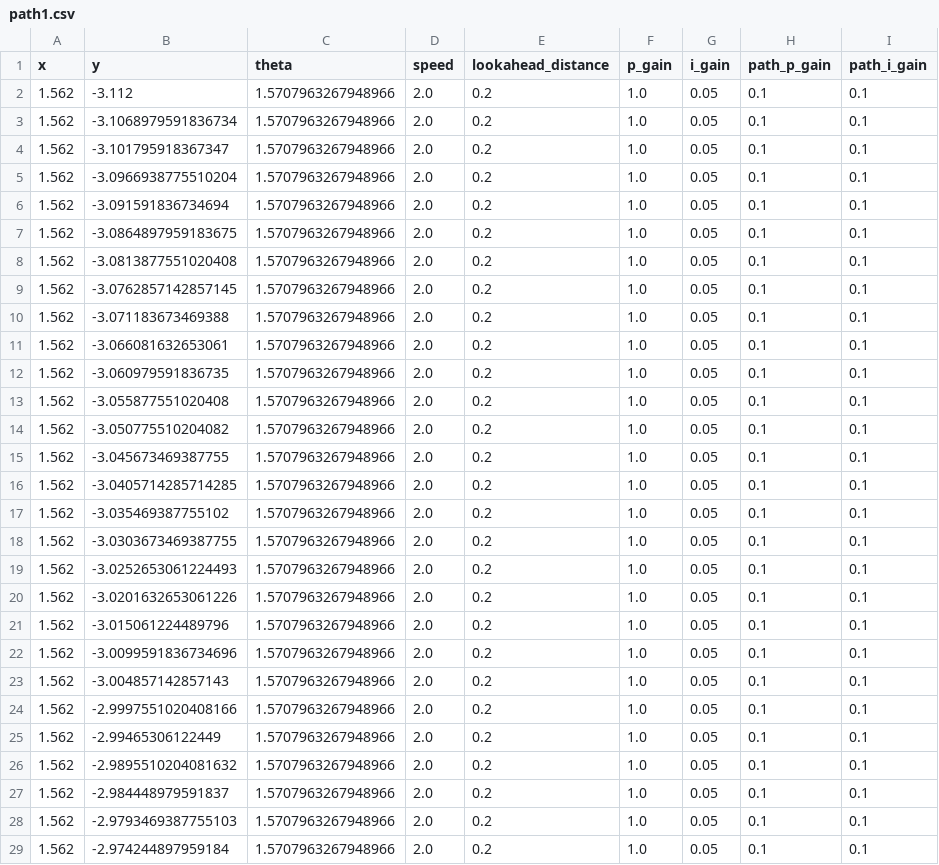
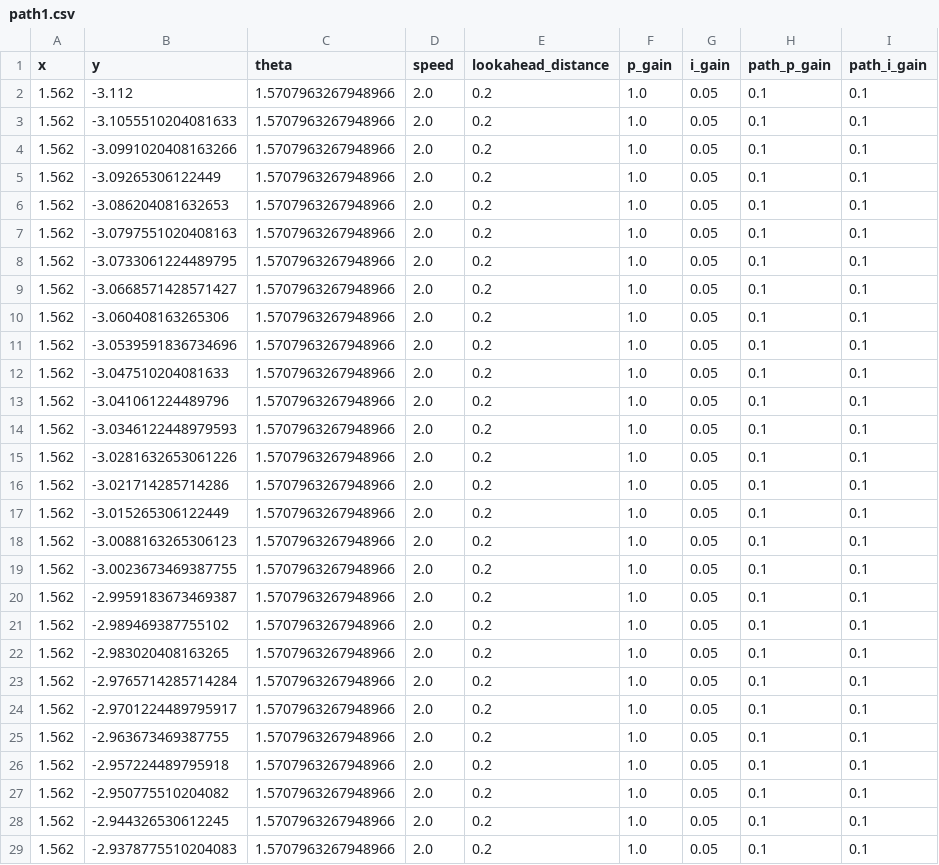
Before and after one commit to NeyagawaRobocons/chassis_haru_robo2024, a CSV file: pure_pursuit/csv/path1.csv, drawn as a sheet; only a part is shown; the diff covers the shown part only; the diff names each change by its address in the sheet, - before the commit and + after, or states it on an @@ line.

```diff
--- a/pure_pursuit/csv/path1.csv
+++ b/pure_pursuit/csv/path1.csv
-B3 (y): -3.1068979591836734
+B3 (y): -3.1055510204081633
-B4 (y): -3.101795918367347
+B4 (y): -3.0991020408163266
-B5 (y): -3.0966938775510204
+B5 (y): -3.09265306122449
-B6 (y): -3.091591836734694
+B6 (y): -3.086204081632653
-B7 (y): -3.0864897959183675
+B7 (y): -3.0797551020408163
-B8 (y): -3.0813877551020408
+B8 (y): -3.0733061224489795
-B9 (y): -3.0762857142857145
+B9 (y): -3.0668571428571427
-B10 (y): -3.071183673469388
+B10 (y): -3.060408163265306
-B11 (y): -3.066081632653061
+B11 (y): -3.0539591836734696
-B12 (y): -3.060979591836735
+B12 (y): -3.047510204081633
-B13 (y): -3.055877551020408
+B13 (y): -3.041061224489796
-B14 (y): -3.050775510204082
+B14 (y): -3.0346122448979593
-B15 (y): -3.045673469387755
+B15 (y): -3.0281632653061226
-B16 (y): -3.0405714285714285
+B16 (y): -3.021714285714286
-B17 (y): -3.035469387755102
+B17 (y): -3.015265306122449
-B18 (y): -3.0303673469387755
+B18 (y): -3.0088163265306123
-B19 (y): -3.0252653061224493
+B19 (y): -3.0023673469387755
-B20 (y): -3.0201632653061226
+B20 (y): -2.9959183673469387
-B21 (y): -3.015061224489796
+B21 (y): -2.989469387755102
-B22 (y): -3.0099591836734696
+B22 (y): -2.983020408163265
-B23 (y): -3.004857142857143
+B23 (y): -2.9765714285714284
-B24 (y): -2.9997551020408166
+B24 (y): -2.9701224489795917
-B25 (y): -2.99465306122449
+B25 (y): -2.963673469387755
-B26 (y): -2.9895510204081632
+B26 (y): -2.957224489795918
-B27 (y): -2.984448979591837
+B27 (y): -2.950775510204082
-B28 (y): -2.9793469387755103
+B28 (y): -2.944326530612245
-B29 (y): -2.974244897959184
+B29 (y): -2.9378775510204083
```
Also changed, not shown: 72 edited cells elsewhere in this file, pure_pursuit/csv/path2.csv, pure_pursuit/csv/path3.csv, 14 other files.
